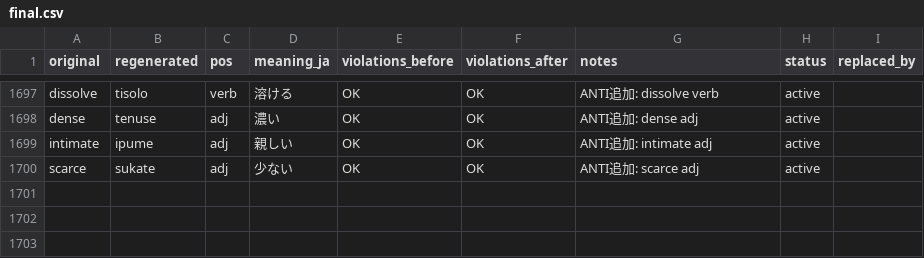
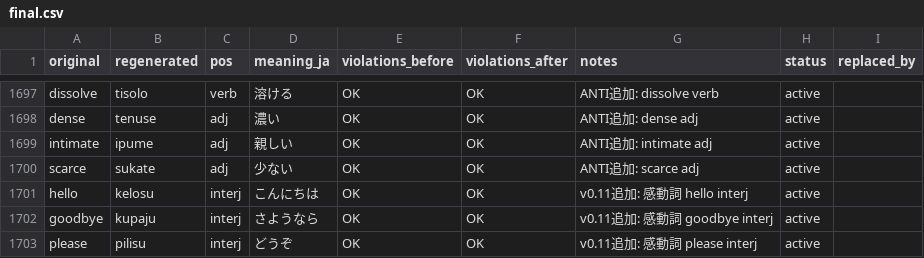
Before and after one commit to kohga1220-stack/logi, a CSV file: dictionary/final.csv, drawn as a sheet; only a part is shown, gaps mark what is left out; the diff names each change by its address in the sheet, - before the commit and + after, or states it on an @@ line.

```diff
--- a/dictionary/final.csv
+++ b/dictionary/final.csv
+row 1701: hello | kelosu | interj | こんにちは | OK | OK | v0.11追加: 感動詞 hello interj | active
+row 1702: goodbye | kupaju | interj | さようなら | OK | OK | v0.11追加: 感動詞 goodbye interj | active
+row 1703: please | pilisu | interj | どうぞ | OK | OK | v0.11追加: 感動詞 please interj | active
```
Also changed, not shown: corpus/examples.csv, corpus/review_status.csv, 16 other files.
